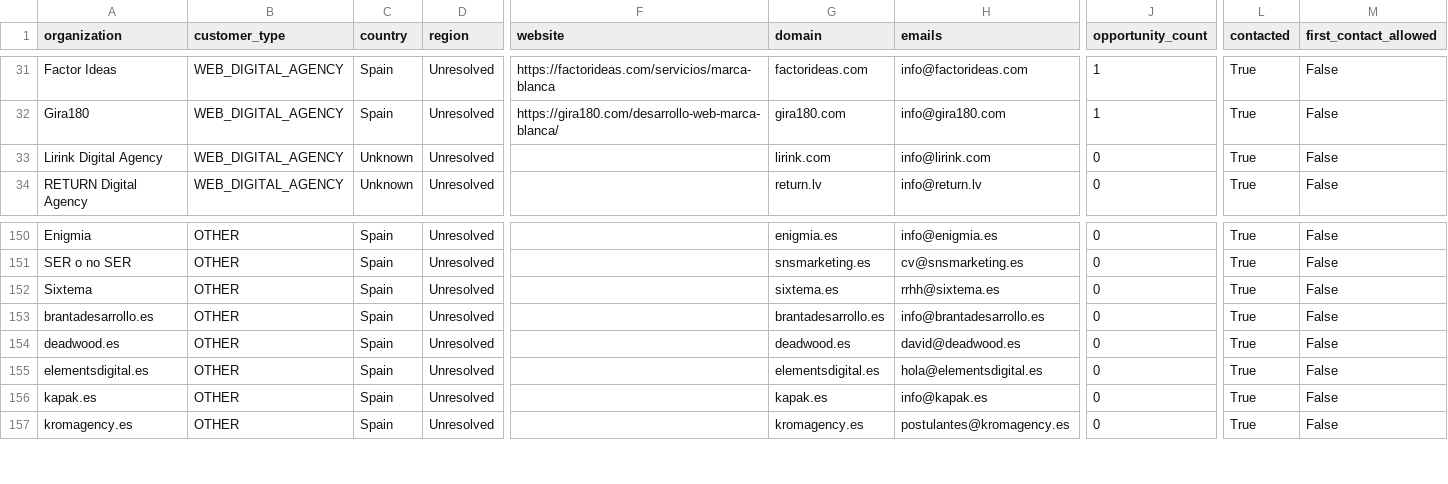
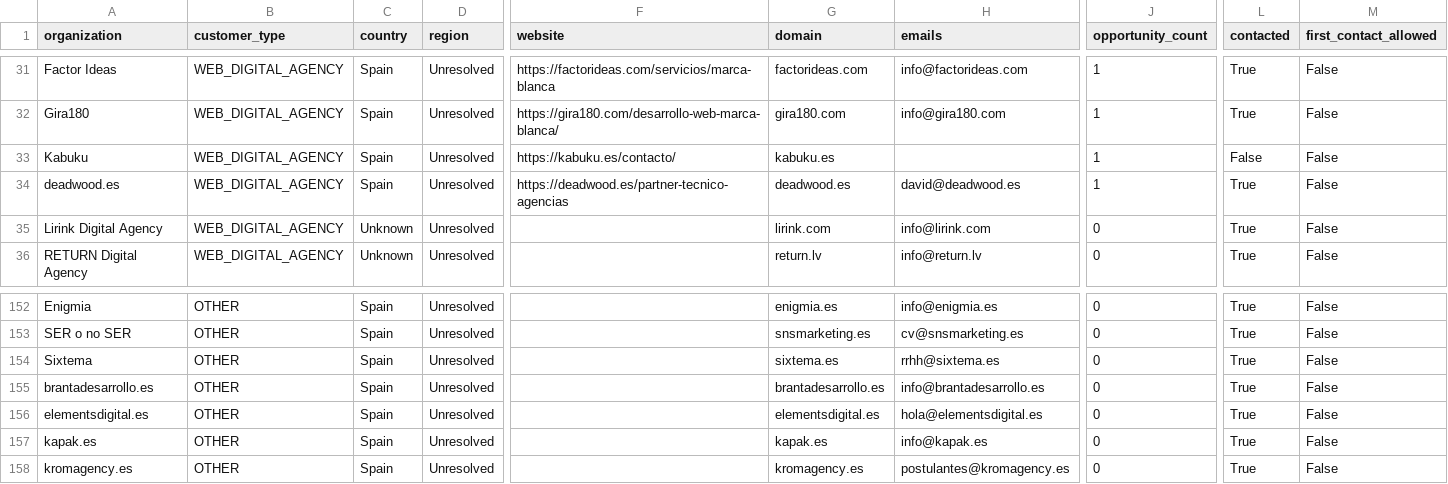
Before and after one commit to pinolissimo/vds-commercial-intelligence, a CSV file: api/v1/commercial-database.csv, drawn as a sheet; only a part is shown, gaps mark what is left out; removed rows and columns are numbered as before the commit, all else as after; rows hold the shown columns only; the diff names each change by its address in the sheet, - before the commit and + after, or states it on an @@ line.

```diff
--- a/api/v1/commercial-database.csv
+++ b/api/v1/commercial-database.csv
+row 33: Kabuku | WEB_DIGITAL_AGENCY | Spain | Unresolved | https://kabuku.es/contacto/ | kabuku.es |  | 1 | False | False
+row 34: deadwood.es | WEB_DIGITAL_AGENCY | Spain | Unresolved | https://deadwood.es/partner-tecnico-agencias | deadwood.es | david@deadwood.es | 1 | True | False
-row 154: deadwood.es | OTHER | Spain | Unresolved |  | deadwood.es | david@deadwood.es | 0 | True | False
```
Also changed, not shown: 10 other files.
